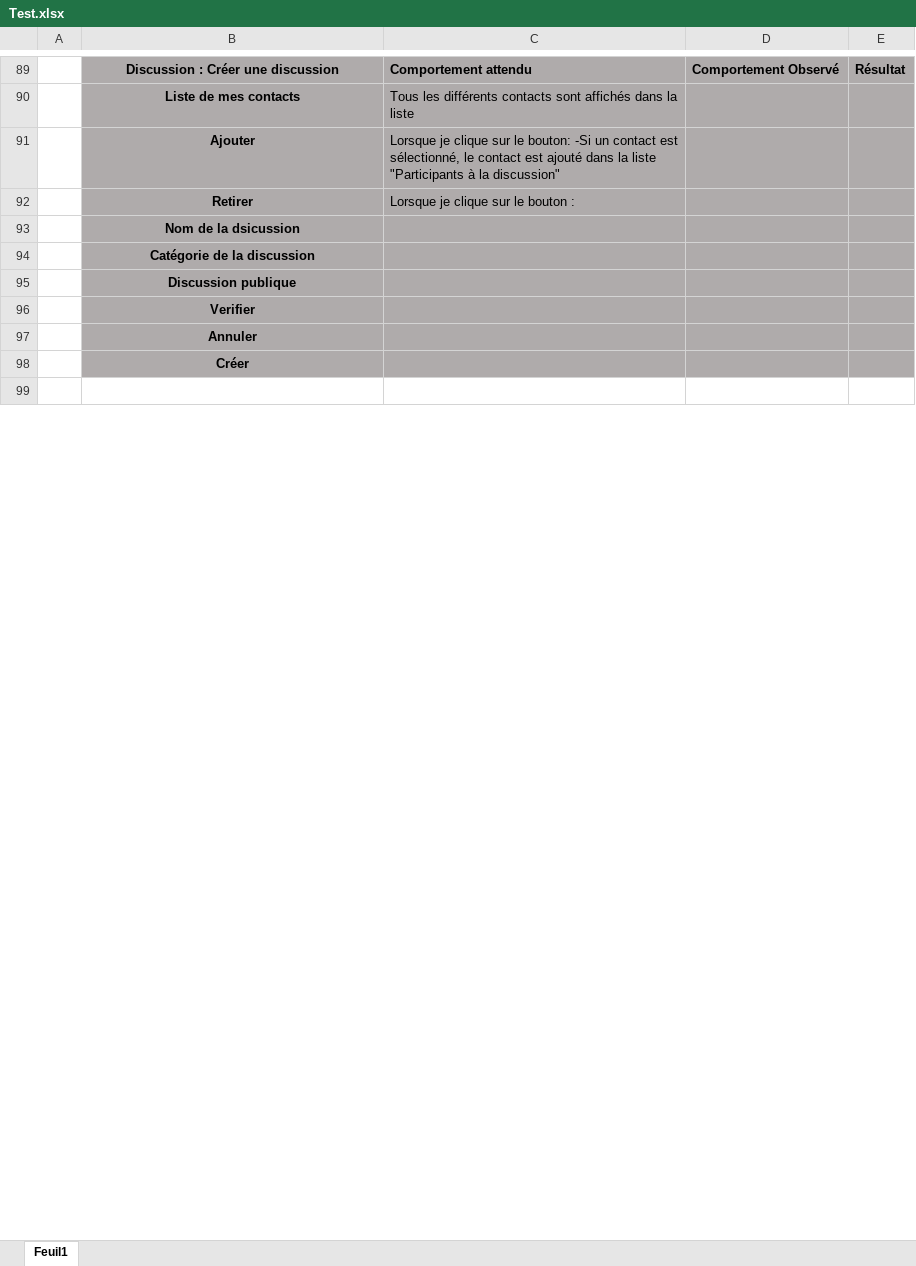
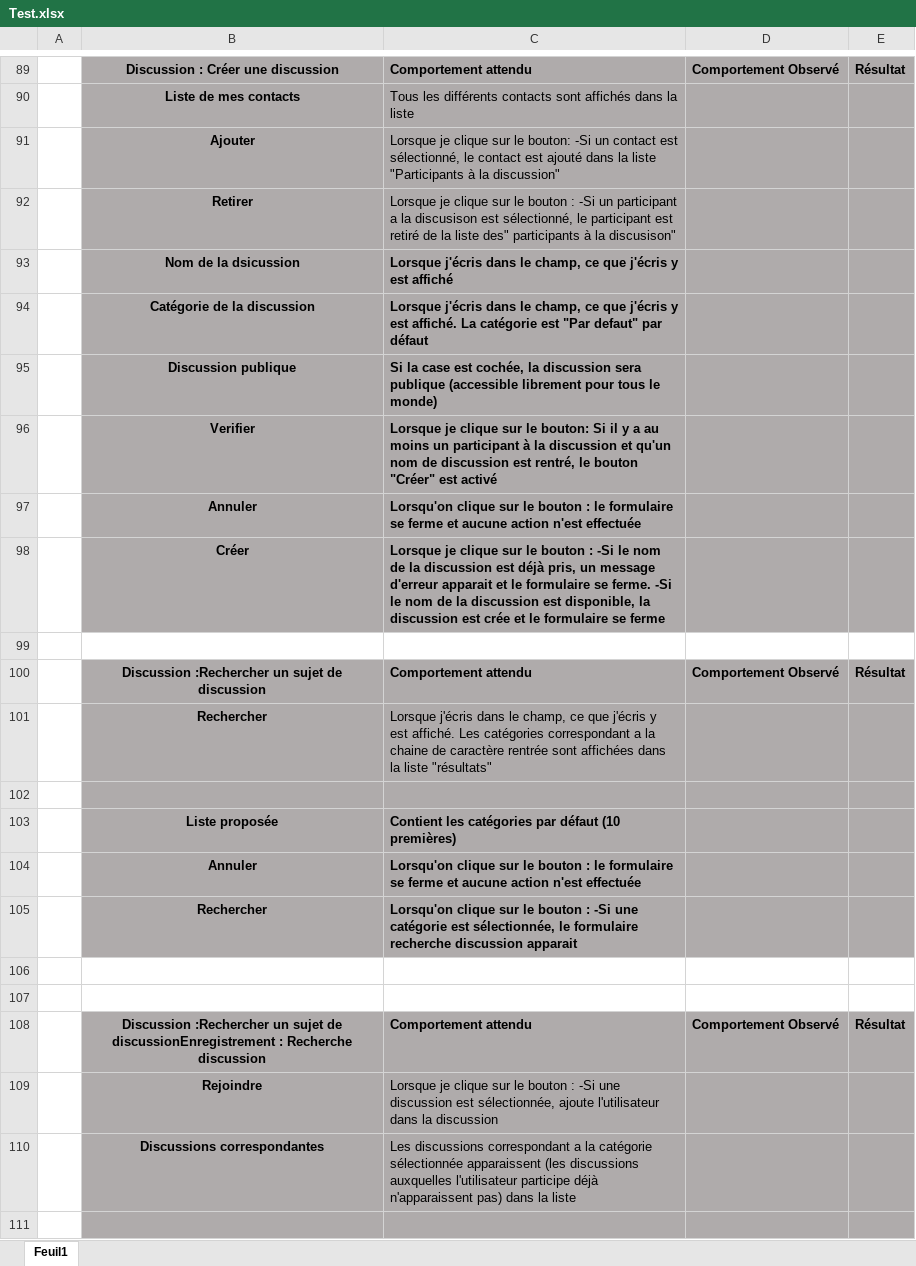
Before and after one commit to L-Gianinetti/Chat-Application, an Excel workbook: Documentation/Test.xlsx, sheet Feuil1, drawn as a sheet; only a part is shown, gaps mark what is left out; values as stored, in another font and other column widths than the file's, no borders; the diff covers the shown part only; the diff names each change by its address in the sheet, - before the commit and + after, or states it on an @@ line.

Commit message:
Fin ecriture tests, chatApplication commenté jusqu' a frmEnregistrement

```diff
--- a/Documentation/Test.xlsx (sheet Feuil1)
+++ b/Documentation/Test.xlsx (sheet Feuil1)
-C92: …bouton :
+C92: …bouton : -Si un participant a la discusison est sélectionné, le participant est retiré de la liste des" participants à la discusison"
-C93: (empty)
+C93: Lorsque j'écris dans le champ, ce que j'écris y est affiché
-C94: (empty)
+C94: Lorsque j'écris dans le champ, ce que j'écris y est affiché. La catégorie est "Par defaut" par défaut
-C95: (empty)
+C95: Si la case est cochée, la discussion sera publique (accessible librement pour tous le monde)
-C96: (empty)
+C96: Lorsque je clique sur le bouton: Si il y a au moins un participant à la discussion et qu'un nom de discussion est rentré, le bouton "Créer" est activé
-C97: (empty)
+C97: Lorsqu'on clique sur le bouton : le formulaire se ferme et aucune action n'est effectuée
-C98: (empty)
+C98: Lorsque je clique sur le bouton : -Si le nom de la discussion est déjà pris, un message d'erreur apparait et le formulaire se ferme. -Si le nom de la discussion est disponible, la discussion est crée et le formulaire se ferme
+row 100:  | Discussion :Rechercher un sujet de discussion | Comportement attendu | Comportement Observé | Résultat
+row 101:  | Rechercher | Lorsque j'écris dans le champ, ce que j'écris y est affiché. Les catégories correspondant a la chaine de caractère rentrée sont affichées dans la liste "résultats"
+row 102: (empty)
+row 103:  | Liste proposée | Contient les catégories par défaut (10 premières)
+row 104:  | Annuler | Lorsqu'on clique sur le bouton : le formulaire se ferme et aucune action n'est effectuée
+row 105:  | Rechercher | Lorsqu'on clique sur le bouton : -Si une catégorie est sélectionnée, le formulaire recherche discussion apparait
+row 106: (empty)
+row 107: (empty)
+row 108:  | Discussion :Rechercher un sujet de discussionEnregistrement : Recherche discussion | Comportement attendu | Comportement Observé | Résultat
+row 109:  | Rejoindre | Lorsque je clique sur le bouton : -Si une discussion est sélectionnée, ajoute l'utilisateur dans la discussion
+row 110:  | Discussions correspondantes | Les discussions correspondant a la catégorie sélectionnée apparaissent (les discussions auxquelles l'utilisateur participe déjà n'apparaissent pas) dans la liste
+row 111: (empty)
```
Also changed, not shown: 15 added rows, 22 removed rows, 6 edited cells and cell formats elsewhere in this sheet, Documentation/Planification_JournalDeTravail/Journal de travail.xlsx, 9 other files.
